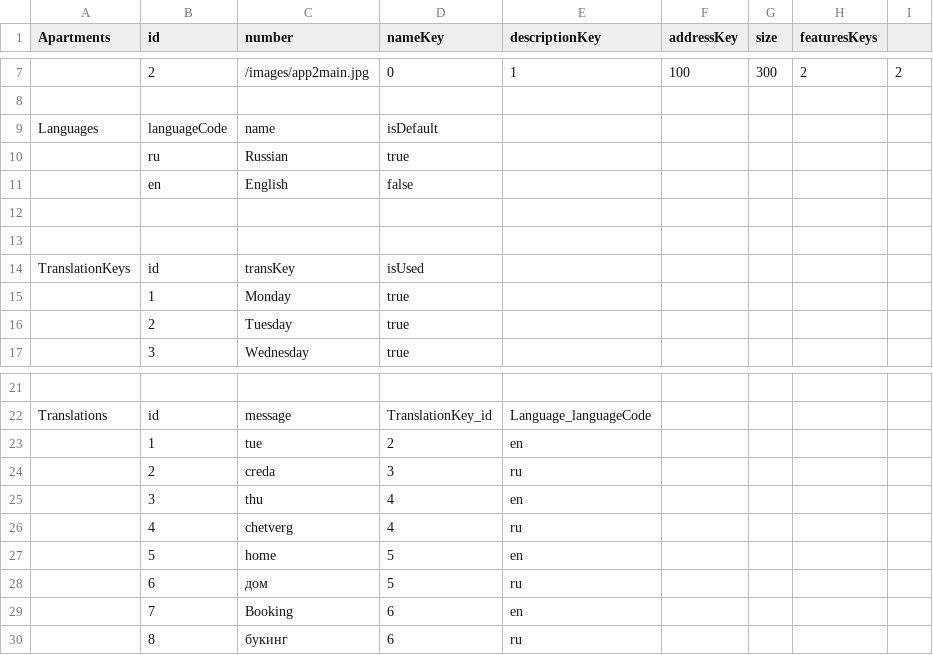
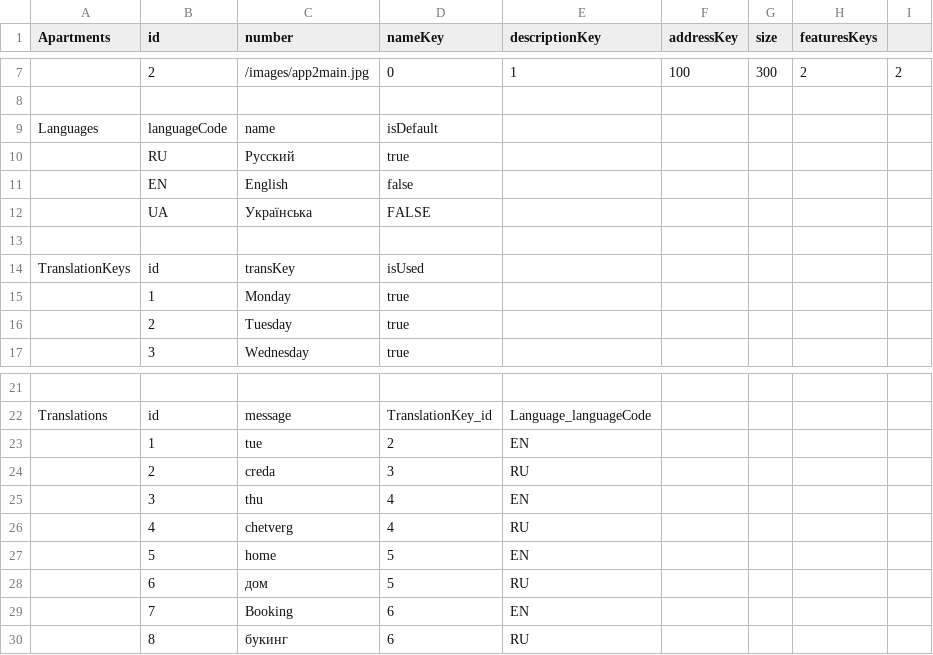
Before and after one commit to atzmongh/cityLife, a CSV file: cityLife4/cityLifeDB.csv, drawn as a sheet; only a part is shown, gaps mark what is left out; removed rows and columns are numbered as before the commit, all else as after; the diff names each change by its address in the sheet, - before the commit and + after, or states it on an @@ line.

```diff
--- a/cityLife4/cityLifeDB.csv
+++ b/cityLife4/cityLifeDB.csv
-row 10:  | ru | Russian | true
+row 10:  | RU | Русский | true
-B11 (id): en
+B11 (id): EN
-row 12: (empty)
+row 12:  | UA | Українська | FALSE
-E23 (descriptionKey): en
+E23 (descriptionKey): EN
-E24 (descriptionKey): ru
+E24 (descriptionKey): RU
-E25 (descriptionKey): en
+E25 (descriptionKey): EN
-E26 (descriptionKey): ru
+E26 (descriptionKey): RU
-E27 (descriptionKey): en
+E27 (descriptionKey): EN
-E28 (descriptionKey): ru
+E28 (descriptionKey): RU
-E29 (descriptionKey): en
+E29 (descriptionKey): EN
-E30 (descriptionKey): ru
+E30 (descriptionKey): RU
```
Also changed, not shown: 4 other files.
